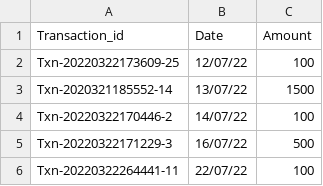
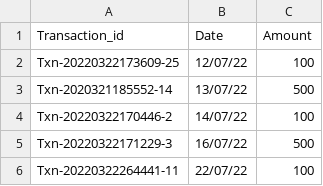
Before and after one commit to amanparkplus/csv_test, a CSV file: testcsv.csv, drawn as a sheet.

Commit message:
Update testcsv.csv

```diff
--- a/testcsv.csv
+++ b/testcsv.csv
@@ -2,3 +2,3 @@ Transaction_id,Date,Amount
 Txn-20220322173609-25,12/07/22,100
-Txn-2020321185552-14,13/07/22,1500
+Txn-2020321185552-14,13/07/22,500
 Txn-20220322170446-2,14/07/22,100
```
